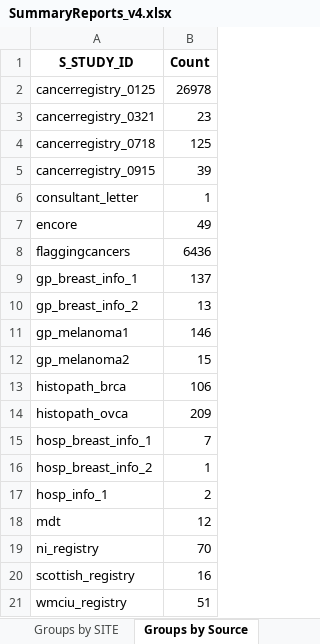
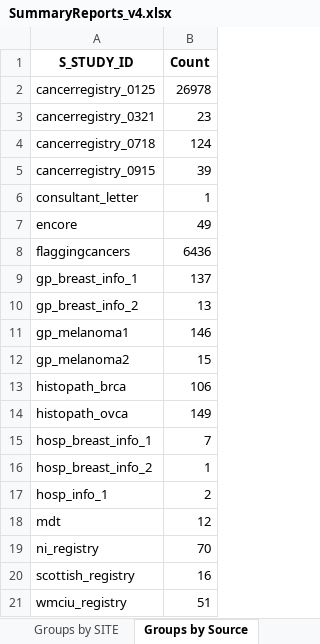
Before and after one commit to UK-Generations-Study/Schema_and_Derivation_Utils, an Excel workbook: CancerSummary/SummaryReports_v4.xlsx, sheet Groups by Source, drawn as a sheet; values as stored, in another font and other column widths than the file's, no borders; the diff names each change by its address in the sheet, - before the commit and + after, or states it on an @@ line.

```diff
--- a/CancerSummary/SummaryReports_v4.xlsx (sheet Groups by Source)
+++ b/CancerSummary/SummaryReports_v4.xlsx (sheet Groups by Source)
-B4 (Count): 125
+B4 (Count): 124
-B14 (Count): 209
+B14 (Count): 149
```
Also changed, not shown: sheet Overall Completeness, sheet Non-Null count by SITE (only 3), sheet Groups by SITE, 5 other files.
